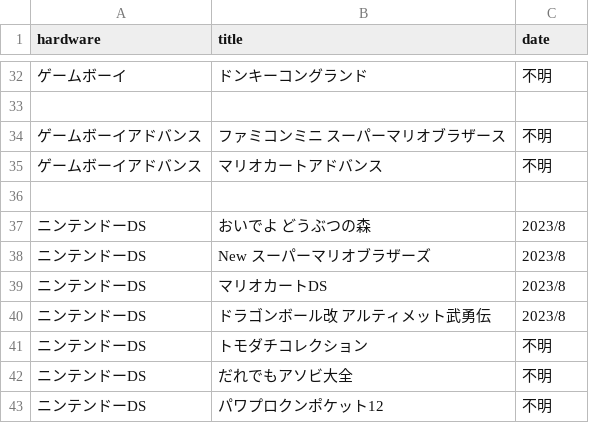
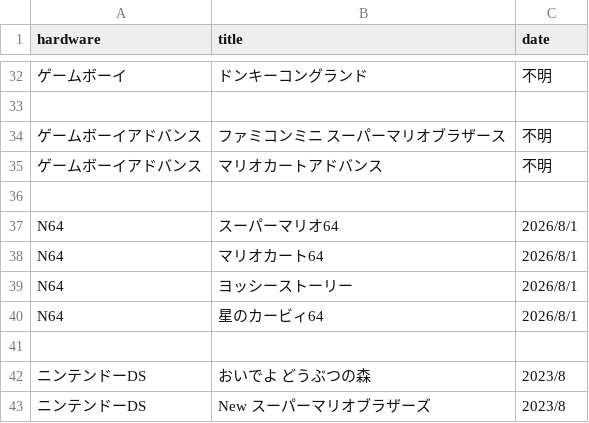
Before and after one commit to yukidama-yoshi/yukidama-yoshi.github.io, a CSV file: gamecollection/softwares.csv, drawn as a sheet; only a part is shown, gaps mark what is left out; the shorter side is filled out with more unchanged rows; the diff names each change by its address in the sheet, - before the commit and + after, or states it on an @@ line.

Commit message:
Update softwares.csv

```diff
--- a/gamecollection/softwares.csv
+++ b/gamecollection/softwares.csv
+row 37: N64 | スーパーマリオ64 | 2026/8/1
+row 38: N64 | マリオカート64 | 2026/8/1
+row 39: N64 | ヨッシーストーリー | 2026/8/1
+row 40: N64 | 星のカービィ64 | 2026/8/1
+row 41: (empty)
```
